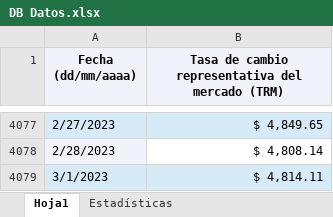
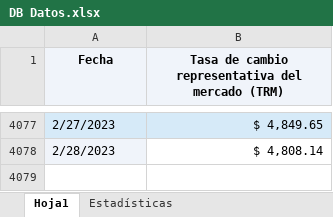
Before and after one commit to xtatikmel/DolarDB, an Excel workbook: DB Datos.xlsx, sheet Hoja1, drawn as a sheet; only a part is shown, gaps mark what is left out; values as stored, in another font and other column widths than the file's, no borders; the diff names each change by its address in the sheet, - before the commit and + after, or states it on an @@ line.

```diff
--- a/DB Datos.xlsx (sheet Hoja1)
+++ b/DB Datos.xlsx (sheet Hoja1)
-A1: Fecha (dd/mm/aaaa)
+A1: Fecha
-row 4079: 3/1/2023 | $ 4,814.11
```
Also changed, not shown: sheet Estadísticas, HistoricoDolar.xlsx, 5 other files.
